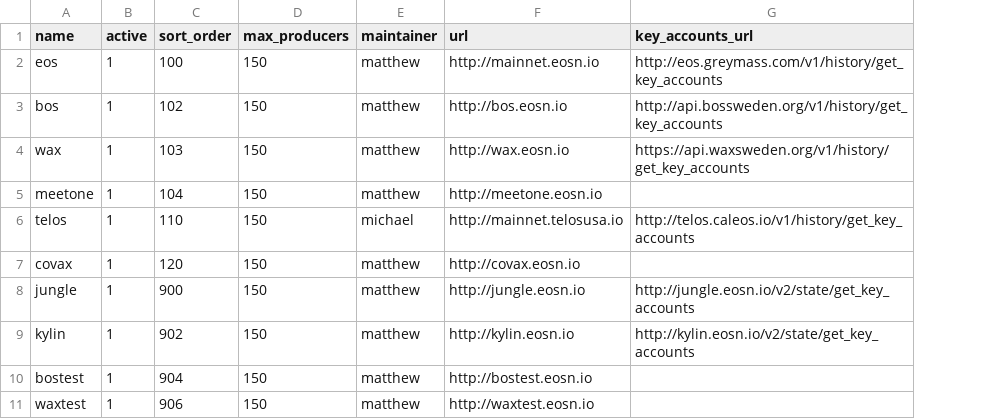
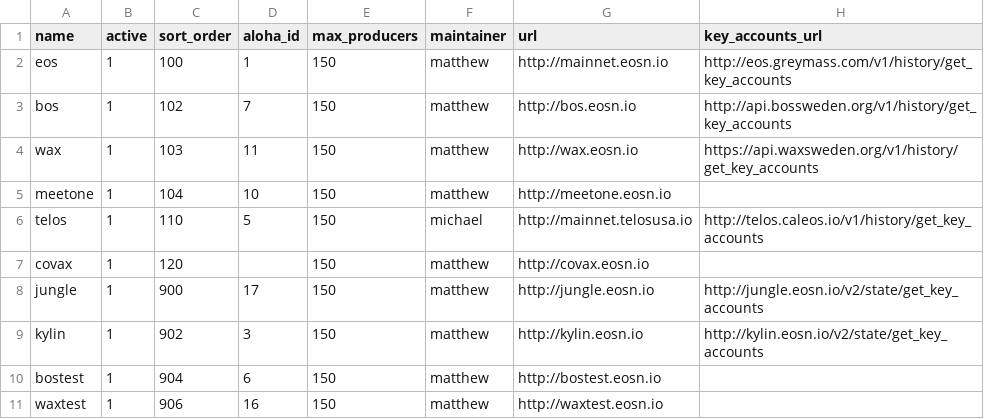
Before and after one commit to EOS-Nation/bpvalidate, a CSV file: config/chains.csv, drawn as a sheet; only a part is shown; the diff names each change by its address in the sheet, - before the commit and + after, or states it on an @@ line.

Commit message:
add aloha_id configuration for future use

```diff
--- a/config/chains.csv
+++ b/config/chains.csv
+column D (aloha_id), rows 2-11: 1 | 7 | 11 | 10 | 5 |  | 17 | 3 | 6 | 16
```
